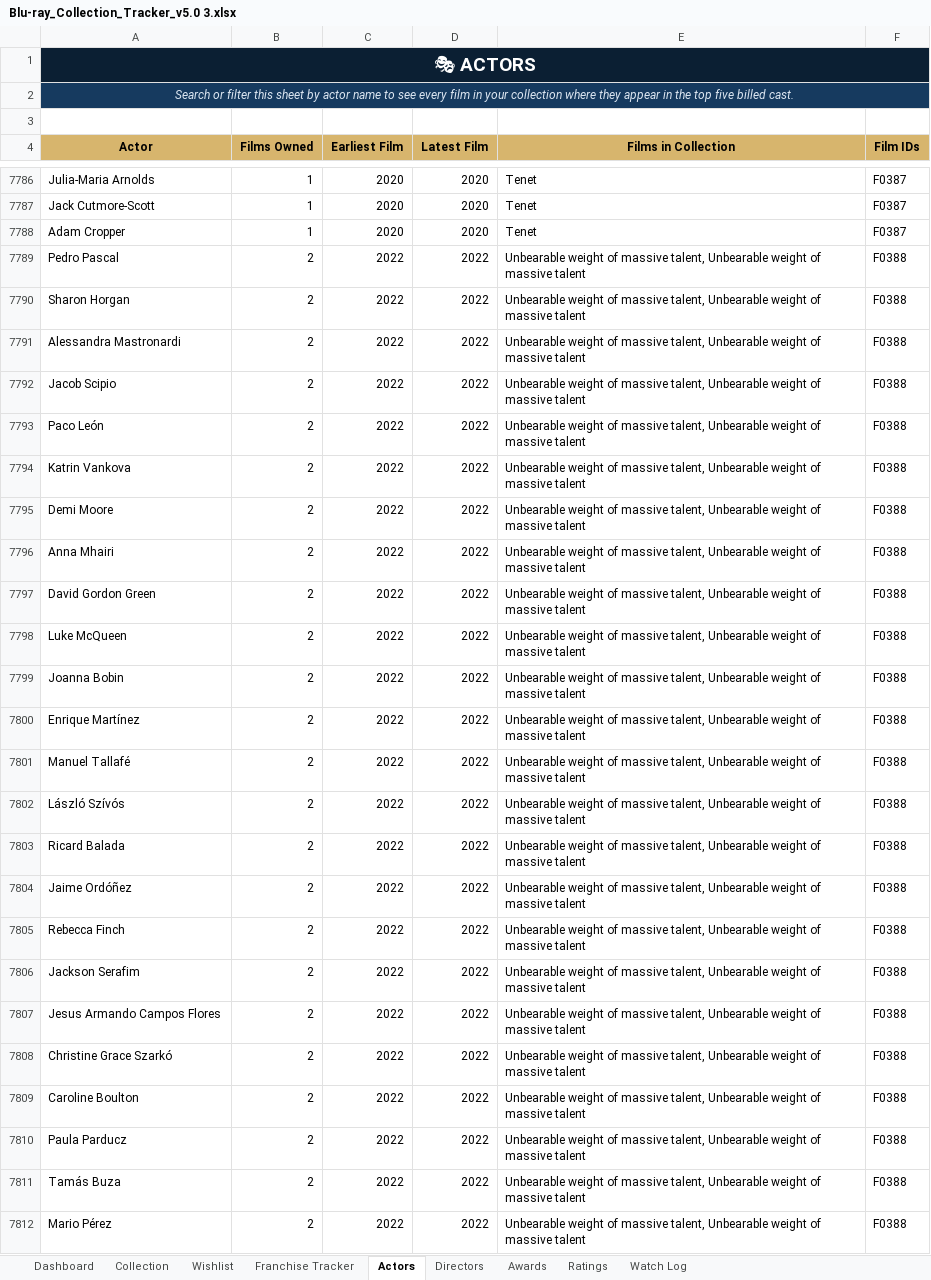
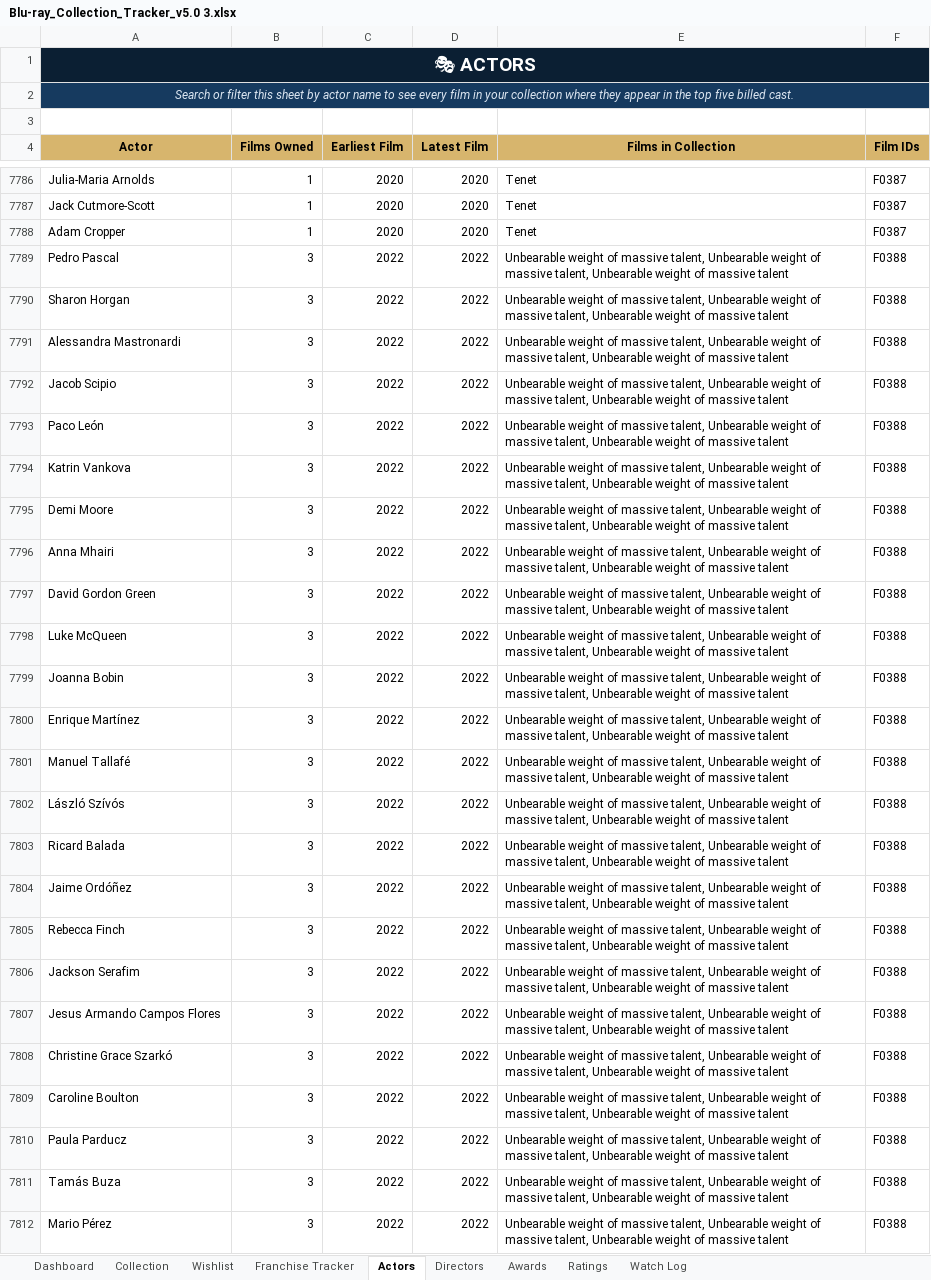
Before and after one commit to tingonting/Blu-ray-tracker, an Excel workbook: Blu-ray_Collection_Tracker_v5.0 3.xlsx, sheet Actors, drawn as a sheet; only a part is shown, gaps mark what is left out; values as stored, in another font and other column widths than the file's, no borders; the diff covers the shown part only; the diff names each change by its address in the sheet, - before the commit and + after, or states it on an @@ line.

Commit message:
Update collection — 2026-09-16 20:12

```diff
--- a/Blu-ray_Collection_Tracker_v5.0 3.xlsx (sheet Actors)
+++ b/Blu-ray_Collection_Tracker_v5.0 3.xlsx (sheet Actors)
-B7789:B7812 (Films Owned): 2
+B7789:B7812 (Films Owned): 3
-E7789:E7812 (Films in Collection): …of massive talent
+E7789:E7812 (Films in Collection): …of massive talent, Unbearable weight of massive talent
```
Also changed, not shown: 30 added rows and 478 edited cells elsewhere in this sheet, sheet Directors.
